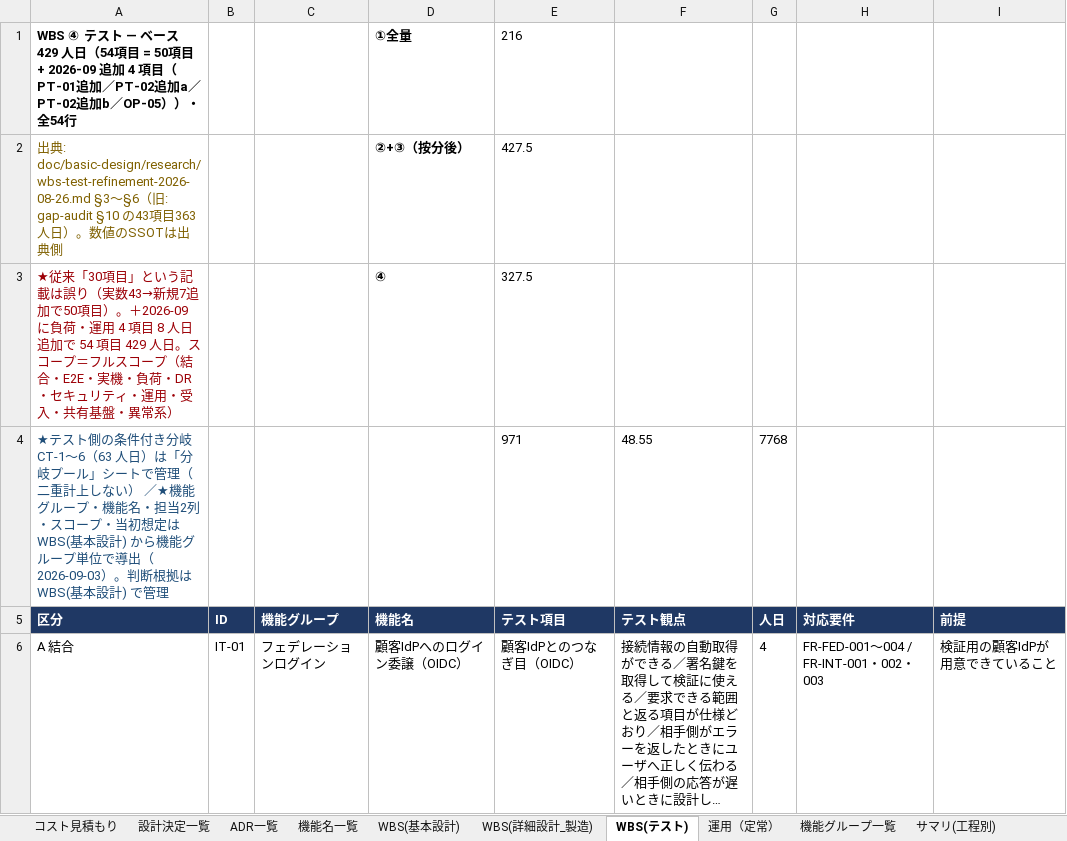
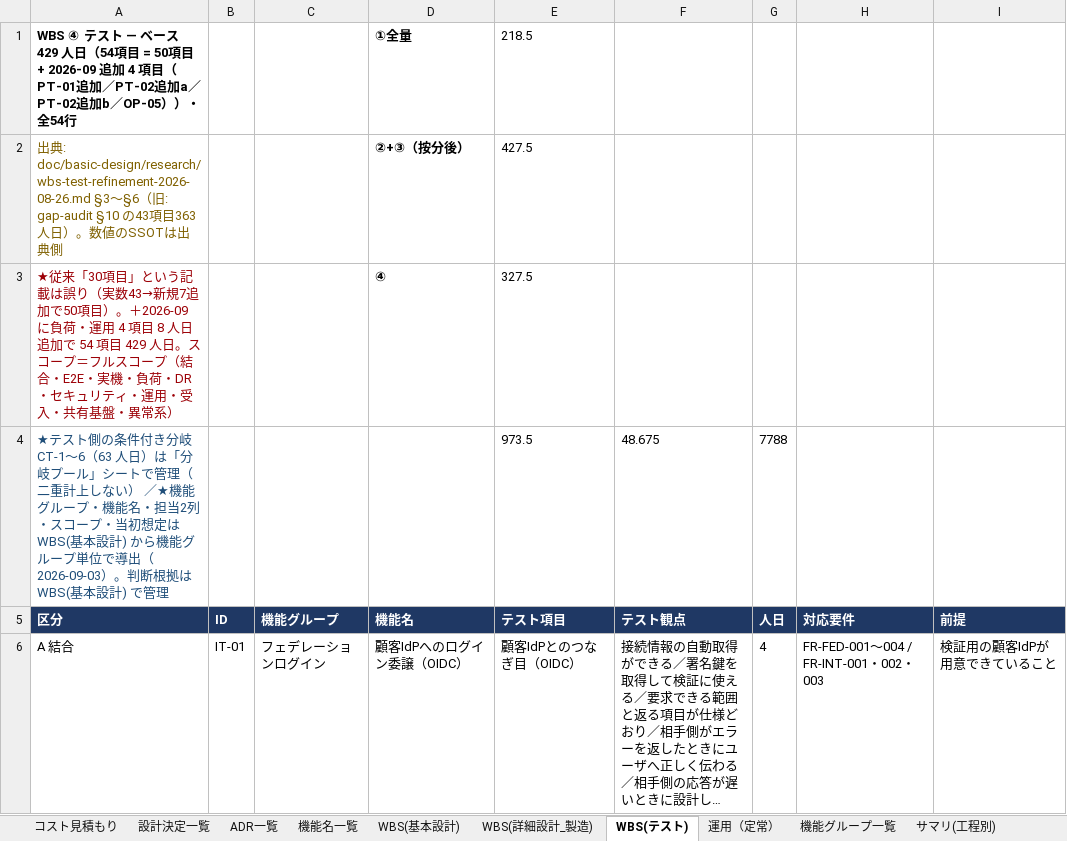
Before and after one commit to suepie/aws-atuh-poc, an Excel workbook: doc/excel/認証タスク.xlsx, sheet WBS(テスト), drawn as a sheet; only a part is shown; long unchanged cells end in …; values as stored, in another font and other column widths than the file's, no borders; conditional formats not drawn; removed rows and columns are numbered as before the commit, all else as after; the diff names each change by its address in the sheet, - before the commit and + after, or states it on an @@ line.

```diff
--- a/doc/excel/認証タスク.xlsx (sheet WBS(テスト))
+++ b/doc/excel/認証タスク.xlsx (sheet WBS(テスト))
-E1 (テスト項目): 216
+E1 (テスト項目): 218.5
-row 4: ★テスト側の条件付き分岐 CT-1〜6（63 人日）は「分岐プール」シートで管理（二重計上しない） ／★機能グループ・機能名・担当2列・スコープ・当初想定は WBS(基本設計) から機能グループ単位で導出（2026-09-03）。判断根拠は WBS(基本設計) で管理 |  |  |  | 971 | 48.55 | 7768
+row 4: ★テスト側の条件付き分岐 CT-1〜6（63 人日）は「分岐プール」シートで管理（二重計上しない） ／★機能グループ・機能名・担当2列・スコープ・当初想定は WBS(基本設計) から機能グループ単位で導出（2026-09-03）。判断根拠は WBS(基本設計) で管理 |  |  |  | 973.5 | 48.675 | 7788
```
Also changed, not shown: sheet WBS(基本設計), hidden cells, 8 other files.
